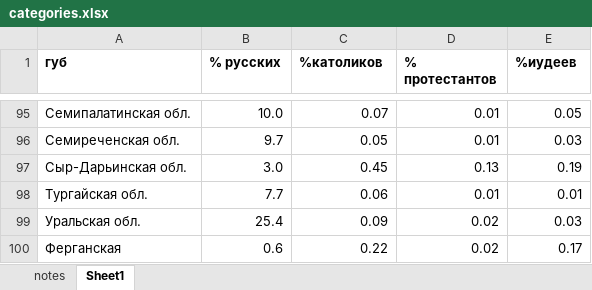
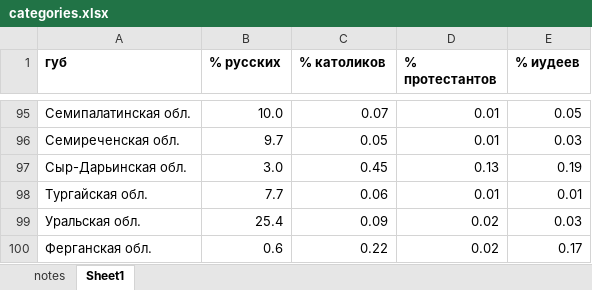
Before and after one commit to oboguev/RTSS, an Excel workbook: rtss-pre1917/src/main/resources/census-1897/categories.xlsx, sheet Sheet1, drawn as a sheet; only a part is shown, gaps mark what is left out; values as stored, in another font and other column widths than the file's, no borders; the diff names each change by its address in the sheet, - before the commit and + after, or states it on an @@ line.

```diff
--- a/rtss-pre1917/src/main/resources/census-1897/categories.xlsx (sheet Sheet1)
+++ b/rtss-pre1917/src/main/resources/census-1897/categories.xlsx (sheet Sheet1)
-C1: %католиков
+C1: % католиков
-E1: %иудеев
+E1: % иудеев
-A100 (губ): Ферганская
+A100 (губ): Ферганская обл.
```
Also changed, not shown: 4 other files.
